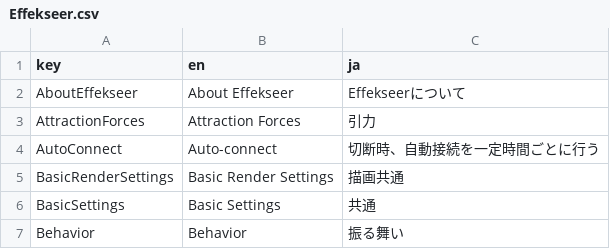
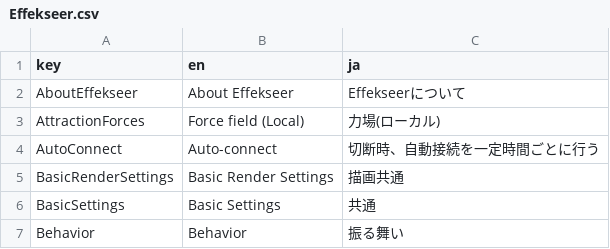
Before and after one commit to effekseer/Effekseer, a CSV file: Dev/release/resources/languages/Effekseer.csv, drawn as a sheet; only a part is shown.

Commit message:
Rename Attraction force into force field

```diff
--- a/Dev/release/resources/languages/Effekseer.csv
+++ b/Dev/release/resources/languages/Effekseer.csv
@@ -2,3 +2,3 @@
 AboutEffekseer,About Effekseer,Effekseerについて
-AttractionForces,Attraction Forces,引力
+AttractionForces,Force field (Local),力場(ローカル)
 AutoConnect,Auto-connect,切断時、自動接続を一定時間ごとに行う
```
Also changed, not shown: 2 other files.
